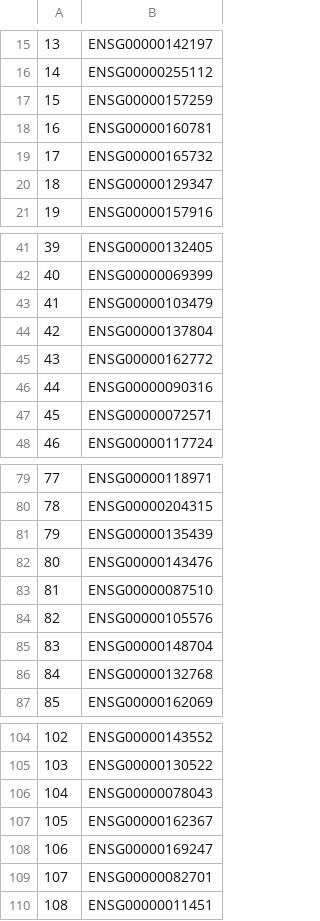
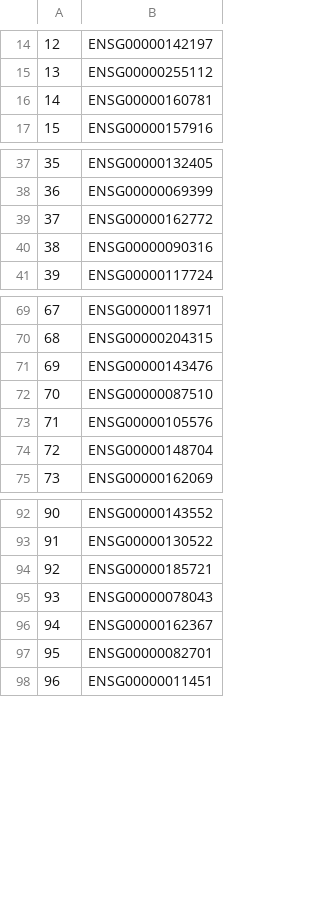
Before and after one commit to CellProfiling/SingleCellProteogenomics, a CSV file: output/DianaCCDMissingProteins.csv, drawn as a sheet; only a part is shown, gaps mark what is left out; removed rows and columns are numbered as before the commit, all else as after; the diff covers the shown part only; the diff names each change by its address in the sheet, - before the commit and + after, or states it on an @@ line.

Commit message:
use a variability check in compartment assignment; switch for log values in the variability significance determination.

```diff
--- a/output/DianaCCDMissingProteins.csv
+++ b/output/DianaCCDMissingProteins.csv
@@ column A renumbered from row 10 down @@
-row 17: 15 | ENSG00000157259
-row 19: 17 | ENSG00000165732
-row 20: 18 | ENSG00000129347
-row 43: 41 | ENSG00000103479
-row 44: 42 | ENSG00000137804
-row 47: 45 | ENSG00000072571
-row 81: 79 | ENSG00000135439
-row 86: 84 | ENSG00000132768
+row 94: 92 | ENSG00000185721
-row 108: 106 | ENSG00000169247
```
Also changed, not shown: 1 added row, 5 removed rows and 1 edited cell elsewhere in this file, output/NewToDianaCCDProteins.csv, 10 other files.
